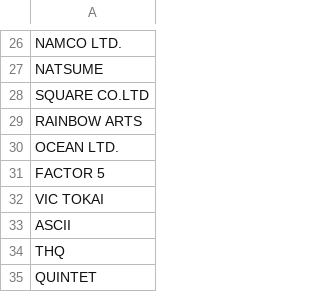
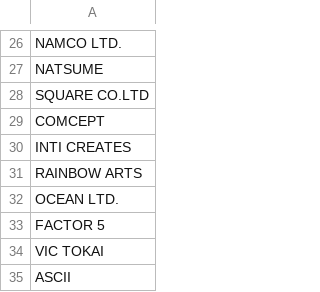
Before and after one commit to duckfist/MM2Random, a CSV file: MM2Randomizer/Resources/companynames.csv, drawn as a sheet; only a part is shown, gaps mark what is left out; the shorter side is filled out with more unchanged rows; the diff names each change by its address in the sheet, - before the commit and + after, or states it on an @@ line.

```diff
--- a/MM2Randomizer/Resources/companynames.csv
+++ b/MM2Randomizer/Resources/companynames.csv
+row 29: COMCEPT
+row 30: INTI CREATES
```
Also changed, not shown: 7 other files.
